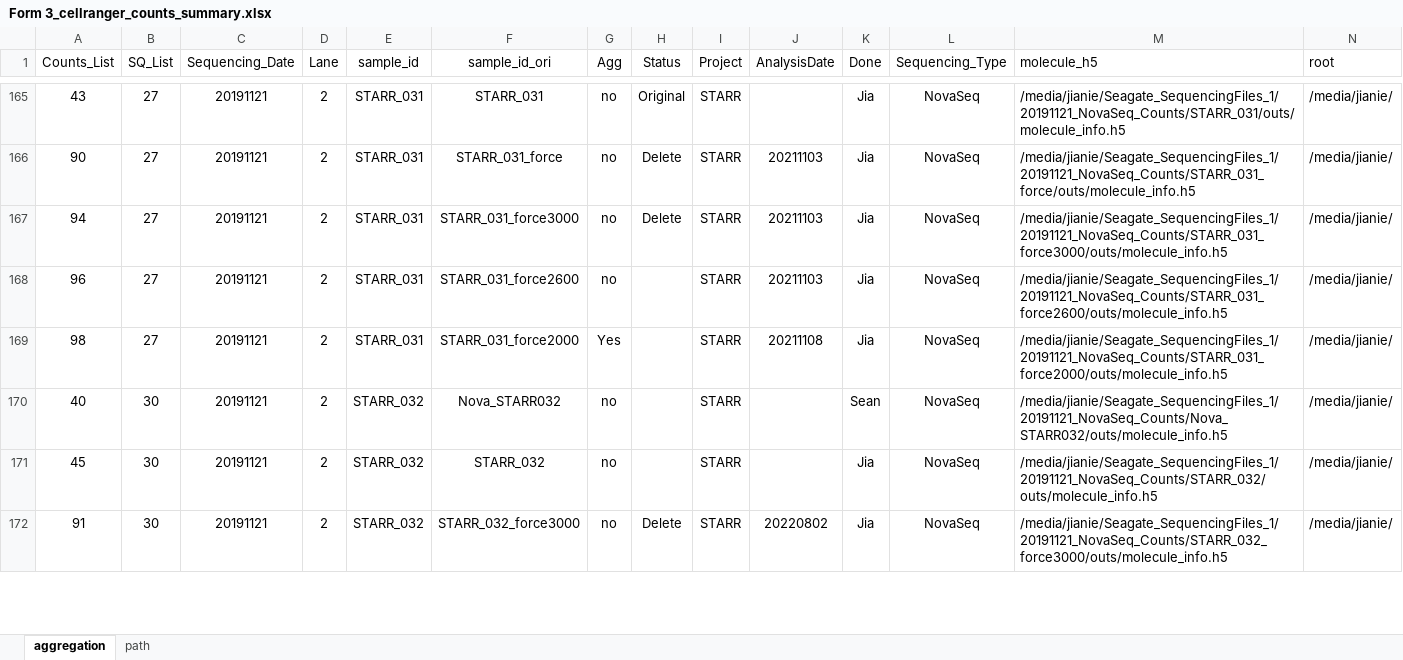
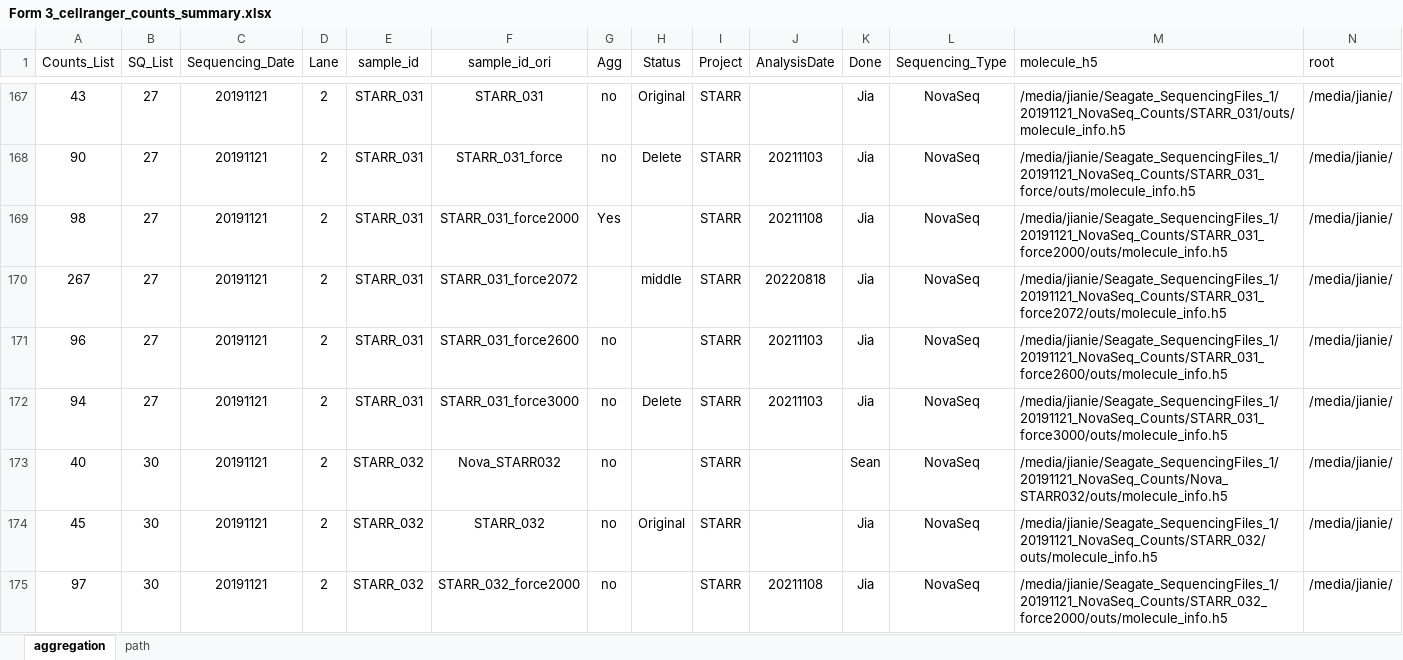
Before and after one commit to dnarna909/UTHSC_cellranger_codes_files, an Excel workbook: ExperimentSummaryFiles/Form 3_cellranger_counts_summary.xlsx, sheet aggregation, drawn as a sheet; only a part is shown, gaps mark what is left out; the shorter side is filled out with more unchanged rows; values as stored, in another font and other column widths than the file's, no borders; charts and pictures not drawn; addresses are those after the commit; rows hold the shown columns only; the diff covers the shown part only; the diff names each change by its address in the sheet, - before the commit and + after, or states it on an @@ line.

```diff
--- a/ExperimentSummaryFiles/Form 3_cellranger_counts_summary.xlsx (sheet aggregation)
+++ b/ExperimentSummaryFiles/Form 3_cellranger_counts_summary.xlsx (sheet aggregation)
+row 170: 267 | 27 | 20191121 | 2 | STARR_031 | STARR_031_force2072 |  | middle | STARR | 20220818 | Jia | NovaSeq | /media/jianie/Seagate_SequencingFiles_1/20191121_NovaSeq_Counts/STARR_031_force2072/outs/molecule_info.h5 | /media/jianie/
@@ row 168 moved to row 171: 96 @@
-H174 (Status): (empty)
+H174 (Status): Original
+row 175: 97 | 30 | 20191121 | 2 | STARR_032 | STARR_032_force2000 | no |  | STARR | 20211108 | Jia | NovaSeq | /media/jianie/Seagate_SequencingFiles_1/20191121_NovaSeq_Counts/STARR_032_force2000/outs/molecule_info.h5 | /media/jianie/
```
Also changed, not shown: 17 added rows, 3 removed rows, 35 moved rows, 43 edited cells and cell formats elsewhere in this sheet, formulas that keep their value, 7 other files.
